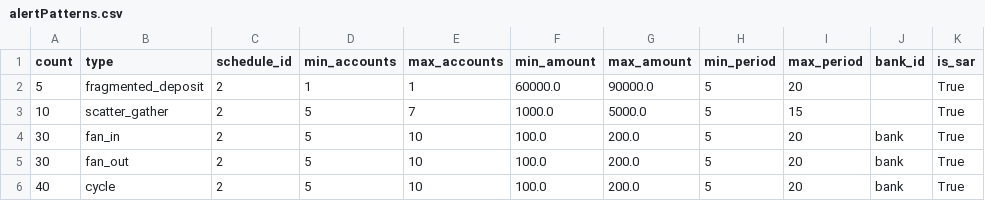
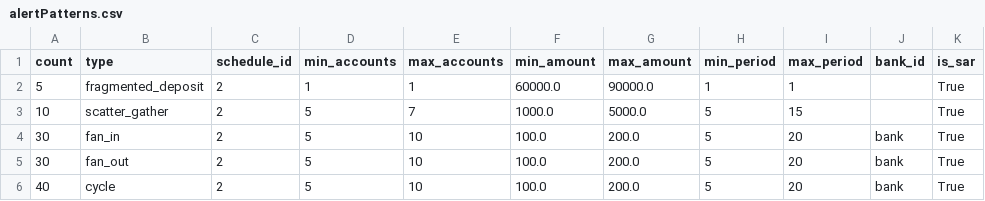
Before and after one commit to ismael-ds-correia/AMLSim, a CSV file: paramFiles/10K/alertPatterns.csv, drawn as a sheet.

```diff
--- a/paramFiles/10K/alertPatterns.csv
+++ b/paramFiles/10K/alertPatterns.csv
@@ -1,3 +1,3 @@
 count,type,schedule_id,min_accounts,max_accounts,min_amount,max_amount,min_period,max_period,bank_id,is_sar
-5,fragmented_deposit,2,1,1,60000.0,90000.0,5,20,,True
+5,fragmented_deposit,2,1,1,60000.0,90000.0,1,1,,True
 10,scatter_gather,2,5,7,1000.0,5000.0,5,15,,True
```
Also changed, not shown: 3 other files.
